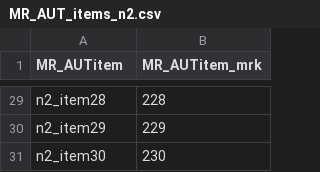
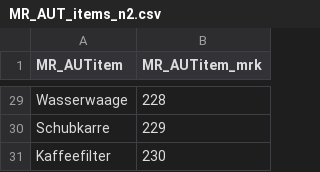
Before and after one commit to webernhard/MR_AUT, a CSV file: stim/MR_AUT_items_n2.csv, drawn as a sheet; only a part is shown, gaps mark what is left out; the diff covers the shown part only; the diff names each change by its address in the sheet, - before the commit and + after, or states it on an @@ line.

```diff
--- a/stim/MR_AUT_items_n2.csv
+++ b/stim/MR_AUT_items_n2.csv
-A29 (MR_AUTitem): n2_item28
+A29 (MR_AUTitem): Wasserwaage
-A30 (MR_AUTitem): n2_item29
+A30 (MR_AUTitem): Schubkarre
-A31 (MR_AUTitem): n2_item30
+A31 (MR_AUTitem): Kaffeefilter
```
Also changed, not shown: 27 edited cells elsewhere in this file, 4 other files.
